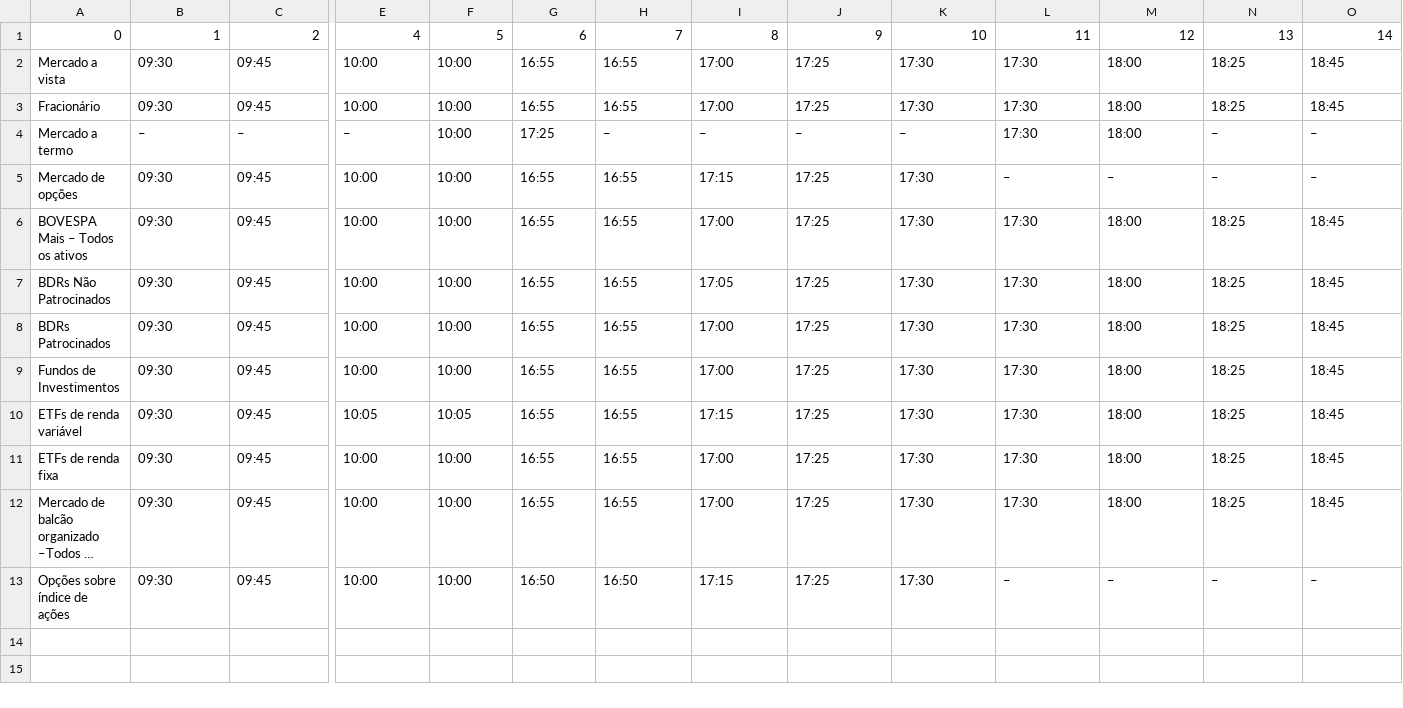
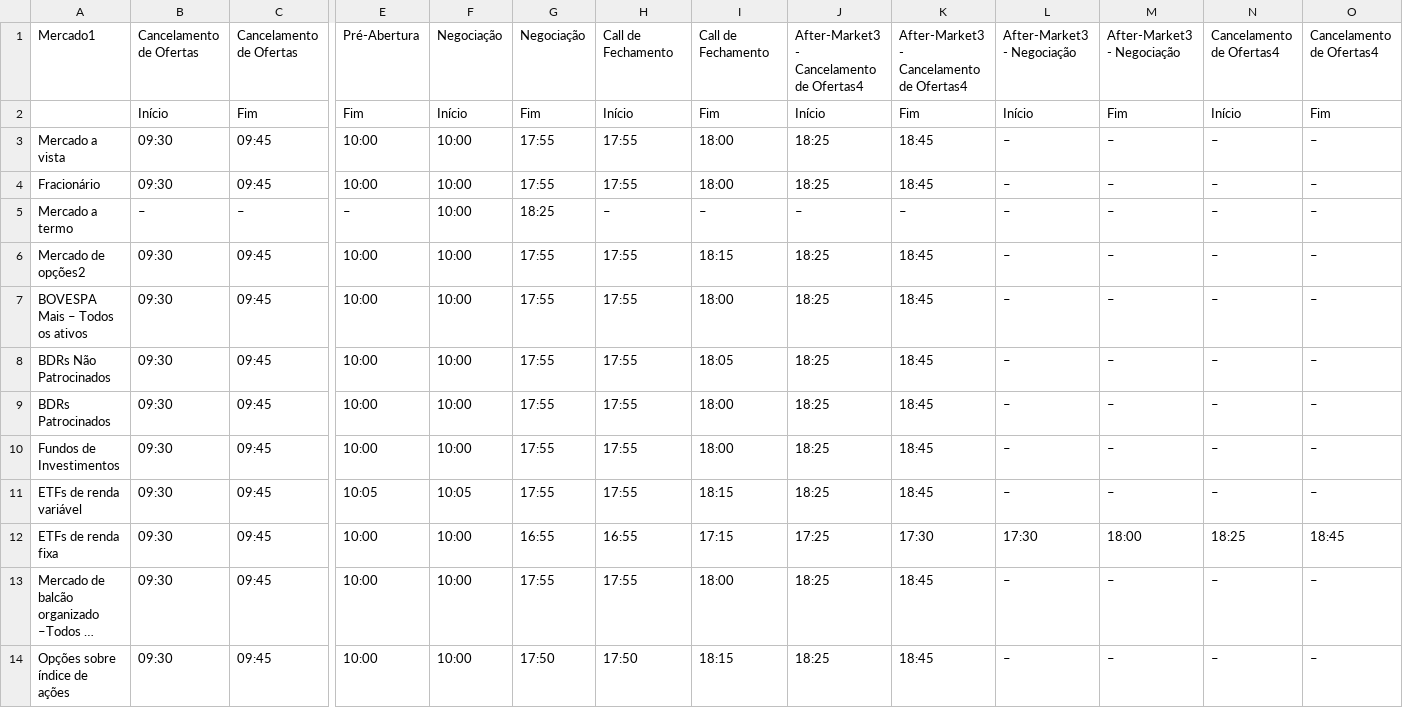
Before and after one commit to rianlucascs/b3-scraping-project, a CSV file: processed_data/2. Horário de negociação/Tabela_horarios_de_negociacao_no_mercado_de_acoes.csv, drawn as a sheet; only a part is shown, gaps mark what is left out; long unchanged cells end in …; removed rows and columns are numbered as before the commit, all else as after; rows hold the shown columns only; the diff names each change by its address in the sheet, - before the commit and + after, or states it on an @@ line.

Commit message:
Correção dos dados - Horarios de Negociação

```diff
--- a/processed_data/2. Horário de negociação/Tabela_horarios_de_negociacao_no_mercado_de_acoes.csv
+++ b/processed_data/2. Horário de negociação/Tabela_horarios_de_negociacao_no_mercado_de_acoes.csv
-row 1: 0 | 1 | 2 | 4 | 5 | 6 | 7 | 8 | 9 | 10 | 11 | 12 | 13 | 14
+row 1: Mercado1 | Cancelamento de Ofertas | Cancelamento de Ofertas | Pré-Abertura | Negociação | Negociação | Call de Fechamento | Call de Fechamento | After-Market3 - Cancelamento de Ofertas4 | After-Market3 - Cancelamento de Ofertas4 | After-Market3 - Negociação | After-Market3 - Negociação | Cancelamento de Ofertas4 | Cancelamento de Ofertas4
+row 2:  | Início | Fim | Fim | Início | Fim | Início | Fim | Início | Fim | Início | Fim | Início | Fim
-G3:G4: 16:55
+G3:G4: 17:55
-H3:H4: 16:55
+H3:H4: 17:55
-I3:I4: 17:00
+I3:I4: 18:00
-J3:J4: 17:25
+J3:J4: 18:25
-K3:K4: 17:30
+K3:K4: 18:45
-L3:L5: 17:30
+L3:L5: –
-M3:M5: 18:00
+M3:M5: –
-N3:N4: 18:25
+N3:N4: –
-O3:O4: 18:45
+O3:O4: –
-G5: 17:25
+G5: 18:25
-A6: Mercado de opções
+A6: Mercado de opções2
-G6:G11: 16:55
+G6:G11: 17:55
-H6:H11: 16:55
+H6:H11: 17:55
-I6: 17:15
+I6: 18:15
-J6:J11: 17:25
+J6:J11: 18:25
-K6:K11: 17:30
+K6:K11: 18:45
-I7: 17:00
+I7: 18:00
-L7:L11: 17:30
+L7:L11: –
-M7:M11: 18:00
+M7:M11: –
-N7:N11: 18:25
+N7:N11: –
-O7:O11: 18:45
+O7:O11: –
-I8: 17:05
+I8: 18:05
-I9:I10: 17:00
+I9:I10: 18:00
-I11: 17:15
+I11: 18:15
-I12: 17:00
+I12: 17:15
-G13: 16:55
+G13: 17:55
-H13: 16:55
+H13: 17:55
-I13: 17:00
+I13: 18:00
-J13:J14: 17:25
+J13:J14: 18:25
-K13:K14: 17:30
+K13:K14: 18:45
-L13: 17:30
+L13: –
-M13: 18:00
+M13: –
-N13: 18:25
+N13: –
-O13: 18:45
+O13: –
-G14: 16:50
+G14: 17:50
-H14: 16:50
+H14: 17:50
-I14: 17:15
+I14: 18:15
```
Also changed, not shown: 6 other files.
